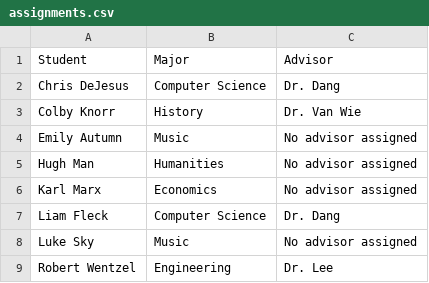
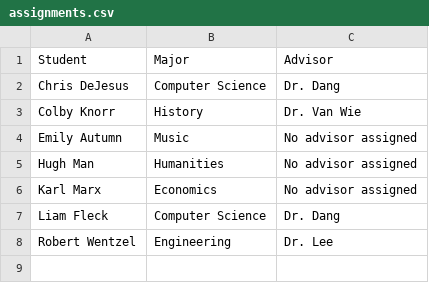
Before and after one commit to b-dger/Final-Project, a CSV file: assignments.csv, drawn as a sheet; the diff names each change by its address in the sheet, - before the commit and + after, or states it on an @@ line.

```diff
--- a/assignments.csv
+++ b/assignments.csv
-row 8: Luke Sky | Music | No advisor assigned
```
Also changed, not shown: 2 other files.
